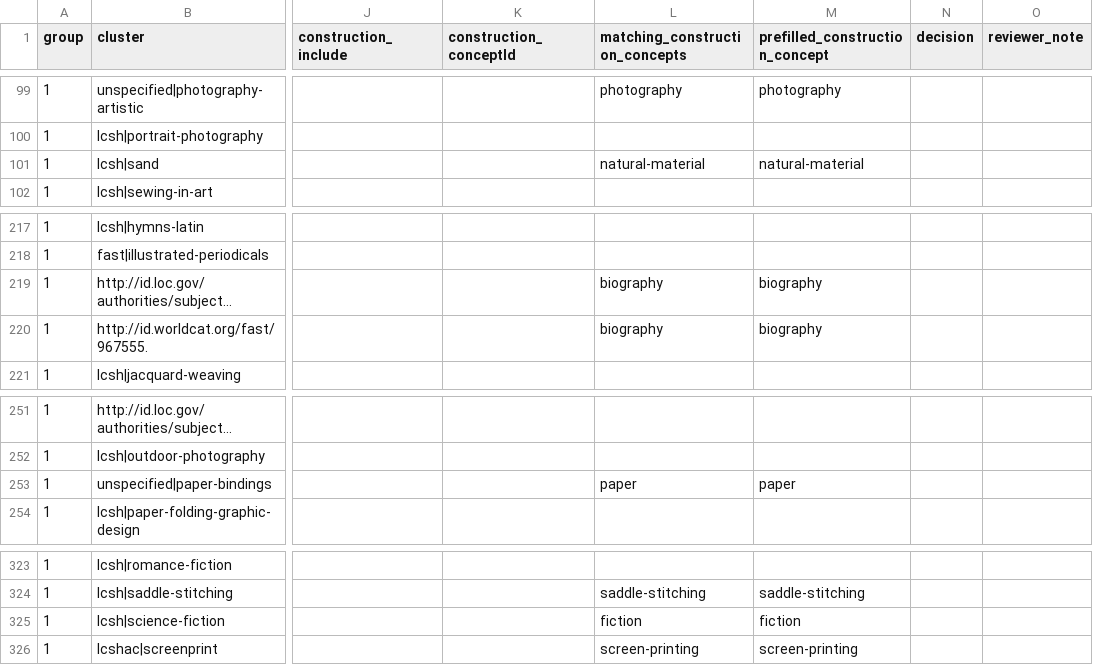
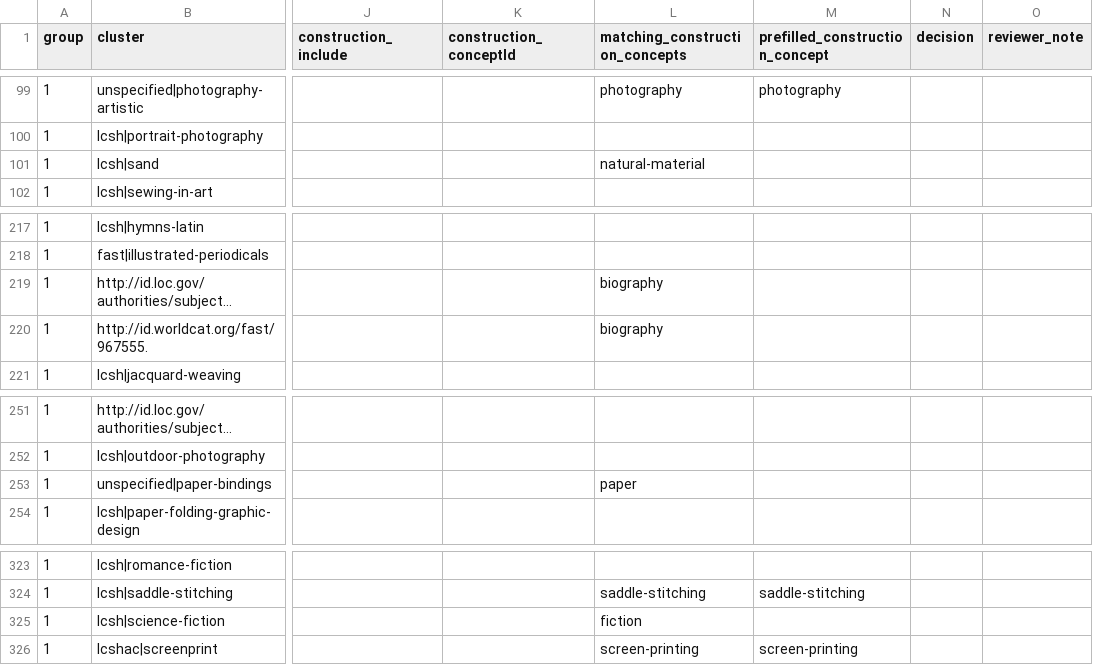
Before and after one commit to dkglab/artists-books, a CSV file: sources/subjects/construction-overlap-review.csv, drawn as a sheet; only a part is shown, gaps mark what is left out; long unchanged cells end in …; the diff names each change by its address in the sheet, - before the commit and + after, or states it on an @@ line.

```diff
--- a/sources/subjects/construction-overlap-review.csv
+++ b/sources/subjects/construction-overlap-review.csv
-M101 (prefilled_construction_concept): natural-material
+M101 (prefilled_construction_concept): (empty)
-M219:M220 (prefilled_construction_concept): biography
+M219:M220 (prefilled_construction_concept): (empty)
-M253 (prefilled_construction_concept): paper
+M253 (prefilled_construction_concept): (empty)
-M325 (prefilled_construction_concept): fiction
+M325 (prefilled_construction_concept): (empty)
```
Also changed, not shown: 6 other files.
